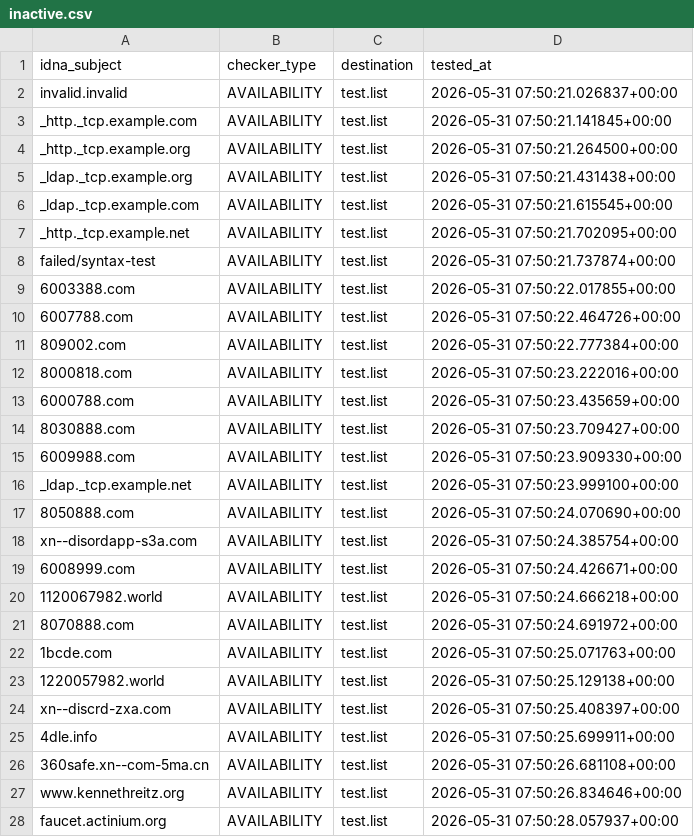
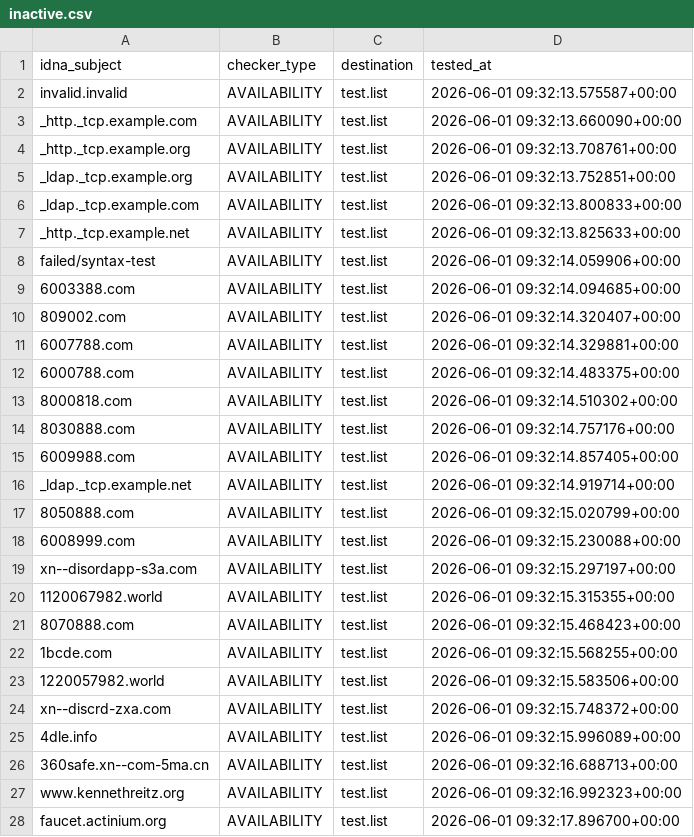
Before and after one commit to PyFunceble/ci_test, a CSV file: .pyfunceble/inactive.csv, drawn as a sheet; only a part is shown; the diff covers the shown part only.

```diff
--- a/.pyfunceble/inactive.csv
+++ b/.pyfunceble/inactive.csv
@@ -1,28 +1,28 @@
 idna_subject,checker_type,destination,tested_at
-invalid.invalid,AVAILABILITY,test.list,2026-05-31 07:50:21.026837+00:00
-_http._tcp.example.com,AVAILABILITY,test.list,2026-05-31 07:50:21.141845+00:00
-_http._tcp.example.org,AVAILABILITY,test.list,2026-05-31 07:50:21.264500+00:00
-_ldap._tcp.example.org,AVAILABILITY,test.list,2026-05-31 07:50:21.431438+00:00
-_ldap._tcp.example.com,AVAILABILITY,test.list,2026-05-31 07:50:21.615545+00:00
-_http._tcp.example.net,AVAILABILITY,test.list,2026-05-31 07:50:21.702095+00:00
-failed/syntax-test,AVAILABILITY,test.list,2026-05-31 07:50:21.737874+00:00
-6003388.com,AVAILABILITY,test.list,2026-05-31 07:50:22.017855+00:00
-6007788.com,AVAILABILITY,test.list,2026-05-31 07:50:22.464726+00:00
-809002.com,AVAILABILITY,test.list,2026-05-31 07:50:22.777384+00:00
-8000818.com,AVAILABILITY,test.list,2026-05-31 07:50:23.222016+00:00
-6000788.com,AVAILABILITY,test.list,2026-05-31 07:50:23.435659+00:00
-8030888.com,AVAILABILITY,test.list,2026-05-31 07:50:23.709427+00:00
-6009988.com,AVAILABILITY,test.list,2026-05-31 07:50:23.909330+00:00
-_ldap._tcp.example.net,AVAILABILITY,test.list,2026-05-31 07:50:23.999100+00:00
-8050888.com,AVAILABILITY,test.list,2026-05-31 07:50:24.070690+00:00
-xn--disordapp-s3a.com,AVAILABILITY,test.list,2026-05-31 07:50:24.385754+00:00
-6008999.com,AVAILABILITY,test.list,2026-05-31 07:50:24.426671+00:00
-1120067982.world,AVAILABILITY,test.list,2026-05-31 07:50:24.666218+00:00
-8070888.com,AVAILABILITY,test.list,2026-05-31 07:50:24.691972+00:00
-1bcde.com,AVAILABILITY,test.list,2026-05-31 07:50:25.071763+00:00
-1220057982.world,AVAILABILITY,test.list,2026-05-31 07:50:25.129138+00:00
-xn--discrd-zxa.com,AVAILABILITY,test.list,2026-05-31 07:50:25.408397+00:00
-4dle.info,AVAILABILITY,test.list,2026-05-31 07:50:25.699911+00:00
-360safe.xn--com-5ma.cn,AVAILABILITY,test.list,2026-05-31 07:50:26.681108+00:00
-www.kennethreitz.org,AVAILABILITY,test.list,2026-05-31 07:50:26.834646+00:00
-faucet.actinium.org,AVAILABILITY,test.list,2026-05-31 07:50:28.057937+00:00
+invalid.invalid,AVAILABILITY,test.list,2026-06-01 09:32:13.575587+00:00
+_http._tcp.example.com,AVAILABILITY,test.list,2026-06-01 09:32:13.660090+00:00
+_http._tcp.example.org,AVAILABILITY,test.list,2026-06-01 09:32:13.708761+00:00
+_ldap._tcp.example.org,AVAILABILITY,test.list,2026-06-01 09:32:13.752851+00:00
+_ldap._tcp.example.com,AVAILABILITY,test.list,2026-06-01 09:32:13.800833+00:00
+_http._tcp.example.net,AVAILABILITY,test.list,2026-06-01 09:32:13.825633+00:00
+failed/syntax-test,AVAILABILITY,test.list,2026-06-01 09:32:14.059906+00:00
+6003388.com,AVAILABILITY,test.list,2026-06-01 09:32:14.094685+00:00
+809002.com,AVAILABILITY,test.list,2026-06-01 09:32:14.320407+00:00
+6007788.com,AVAILABILITY,test.list,2026-06-01 09:32:14.329881+00:00
+6000788.com,AVAILABILITY,test.list,2026-06-01 09:32:14.483375+00:00
+8000818.com,AVAILABILITY,test.list,2026-06-01 09:32:14.510302+00:00
+8030888.com,AVAILABILITY,test.list,2026-06-01 09:32:14.757176+00:00
+6009988.com,AVAILABILITY,test.list,2026-06-01 09:32:14.857405+00:00
+_ldap._tcp.example.net,AVAILABILITY,test.list,2026-06-01 09:32:14.919714+00:00
+8050888.com,AVAILABILITY,test.list,2026-06-01 09:32:15.020799+00:00
+6008999.com,AVAILABILITY,test.list,2026-06-01 09:32:15.230088+00:00
+xn--disordapp-s3a.com,AVAILABILITY,test.list,2026-06-01 09:32:15.297197+00:00
+1120067982.world,AVAILABILITY,test.list,2026-06-01 09:32:15.315355+00:00
+8070888.com,AVAILABILITY,test.list,2026-06-01 09:32:15.468423+00:00
+1bcde.com,AVAILABILITY,test.list,2026-06-01 09:32:15.568255+00:00
+1220057982.world,AVAILABILITY,test.list,2026-06-01 09:32:15.583506+00:00
+xn--discrd-zxa.com,AVAILABILITY,test.list,2026-06-01 09:32:15.748372+00:00
+4dle.info,AVAILABILITY,test.list,2026-06-01 09:32:15.996089+00:00
+360safe.xn--com-5ma.cn,AVAILABILITY,test.list,2026-06-01 09:32:16.688713+00:00
+www.kennethreitz.org,AVAILABILITY,test.list,2026-06-01 09:32:16.992323+00:00
+faucet.actinium.org,AVAILABILITY,test.list,2026-06-01 09:32:17.896700+00:00
```
Also changed, not shown: 6 edited cells elsewhere in this file, .pyfunceble/whois.csv, 9 other files.
